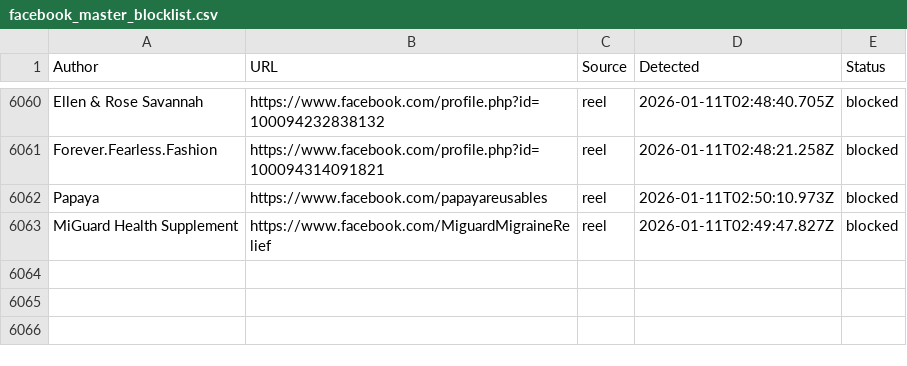
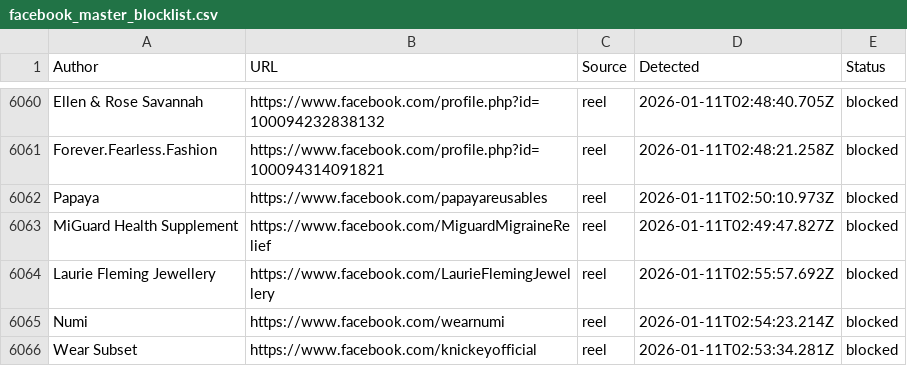
Before and after one commit to SysAdminDoc/AdNull, a CSV file: Blocklists/facebook_master_blocklist.csv, drawn as a sheet; only a part is shown, gaps mark what is left out.

Commit message:
AdNull sync: +3 new (6065 total)

```diff
--- a/Blocklists/facebook_master_blocklist.csv
+++ b/Blocklists/facebook_master_blocklist.csv
@@ -6063 +6063,4 @@ Author,URL,Source,Detected,Status
 "MiGuard Health Supplement",https://www.facebook.com/MiguardMigraineRelief,reel,2026-01-11T02:49:47.827Z,blocked
+"Laurie Fleming Jewellery",https://www.facebook.com/LaurieFlemingJewellery,reel,2026-01-11T02:55:57.692Z,blocked
+"Numi",https://www.facebook.com/wearnumi,reel,2026-01-11T02:54:23.214Z,blocked
+"Wear Subset",https://www.facebook.com/knickeyofficial,reel,2026-01-11T02:53:34.281Z,blocked
```
